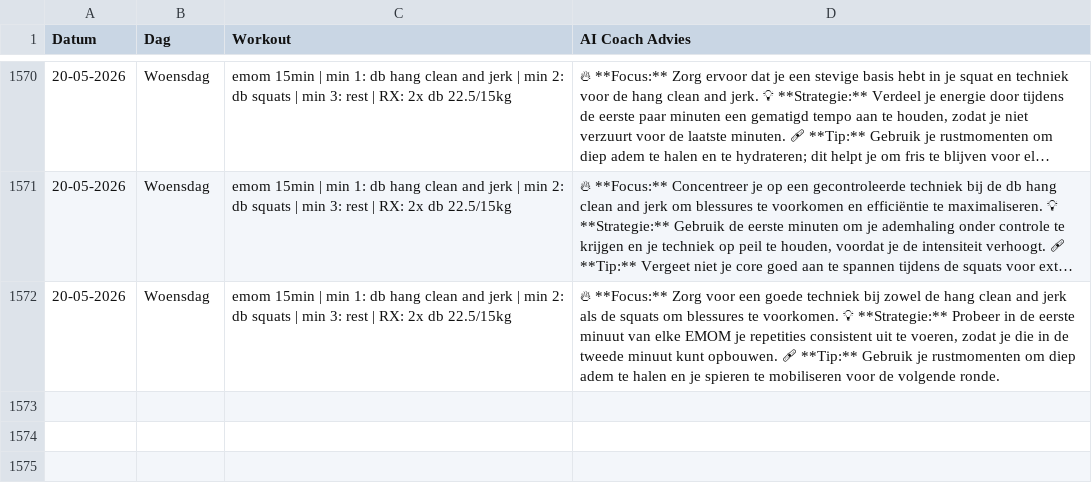
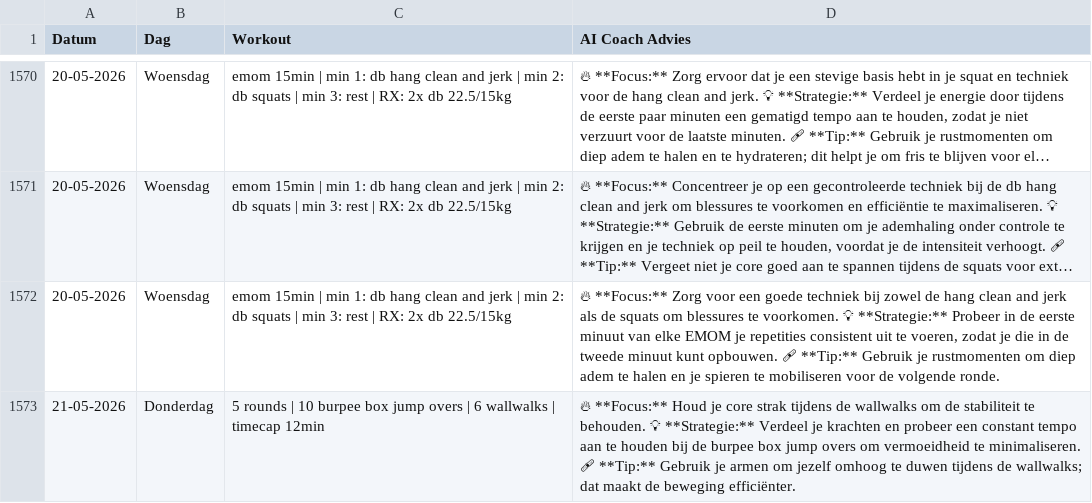
Before and after one commit to brarooijakkers-ai/bink-scraper, a CSV file: history.csv, drawn as a sheet; only a part is shown, gaps mark what is left out; long unchanged cells end in …; the diff names each change by its address in the sheet, - before the commit and + after, or states it on an @@ line.

```diff
--- a/history.csv
+++ b/history.csv
+row 1573: 21-05-2026 | Donderdag | 5 rounds | 10 burpee box jump overs | 6 wallwalks | timecap 12min | 🔥 **Focus:** Houd je core strak tijdens de wallwalks om de stabiliteit te behouden. 💡 **Strategie:** Verdeel je krachten en probeer een constant tempo aan te houden bij de burpee box jump overs om vermoeidheid te minimaliseren. 🩹 **Tip:** Gebruik je armen om jezelf omhoog te duwen tijdens de wallwalks; dat maakt de beweging efficiënter.
```
Also changed, not shown: 1 other file.
